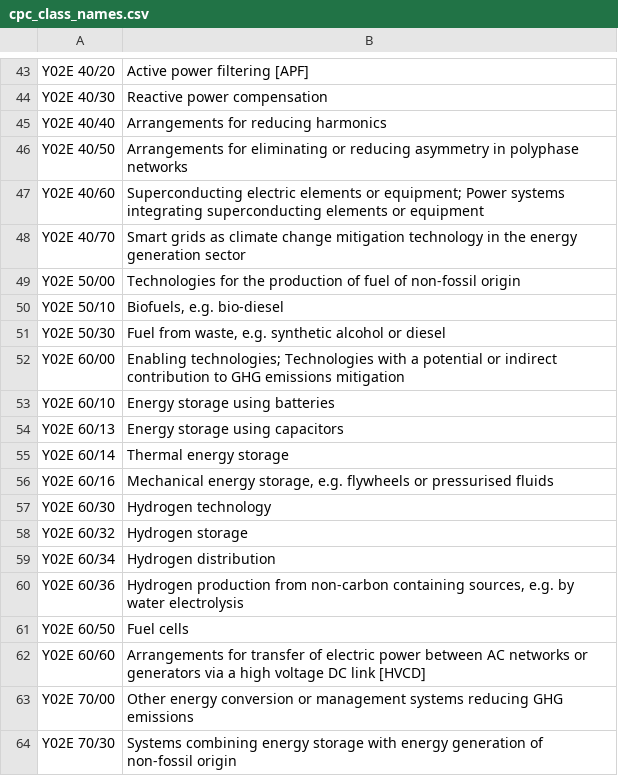
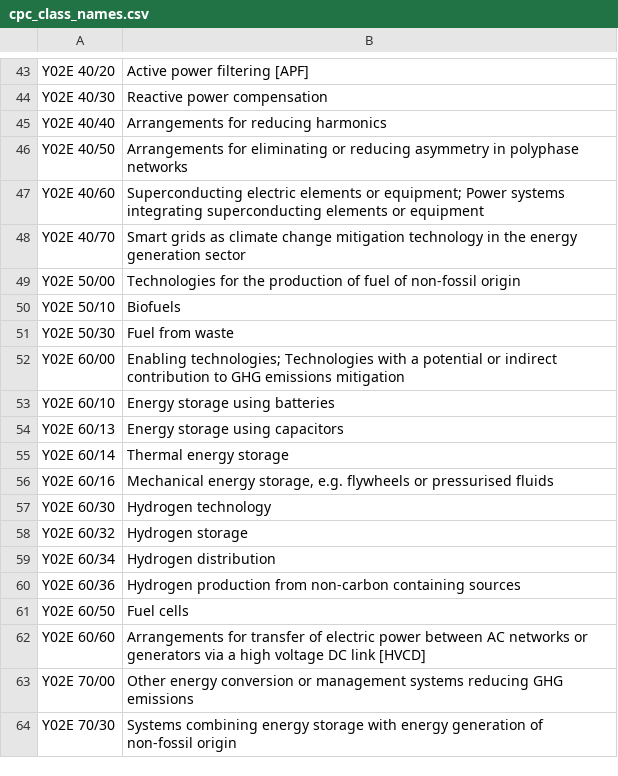
Before and after one commit to lauramenicacci/patent_breakdetection, a CSV file: data_collection/cpc_class_names.csv, drawn as a sheet; only a part is shown, gaps mark what is left out.

```diff
--- a/data_collection/cpc_class_names.csv
+++ b/data_collection/cpc_class_names.csv
@@ -49,4 +49,4 @@ Y02E 40/70,Smart grids as climate change mitigation technology in the energy ge
 Y02E 50/00,Technologies for the production of fuel of non-fossil origin
-Y02E 50/10,"Biofuels, e.g. bio-diesel"
-Y02E 50/30,"Fuel from waste, e.g. synthetic alcohol or diesel"
+Y02E 50/10,Biofuels
+Y02E 50/30,Fuel from waste
 Y02E 60/00,Enabling technologies; Technologies with a potential or indirect contribution to GHG emissions mitigation
@@ -59,3 +59,3 @@ Y02E 60/32,Hydrogen storage
 Y02E 60/34,Hydrogen distribution
-Y02E 60/36,"Hydrogen production from non-carbon containing sources, e.g. by water electrolysis"
+Y02E 60/36,Hydrogen production from non-carbon containing sources
 Y02E 60/50,Fuel cells
```
Also changed, not shown: 5 other files.
